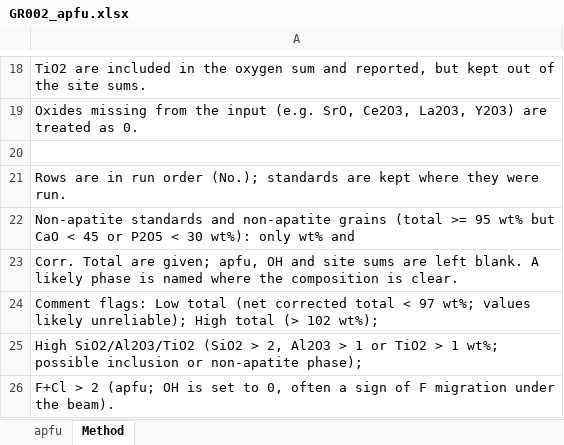
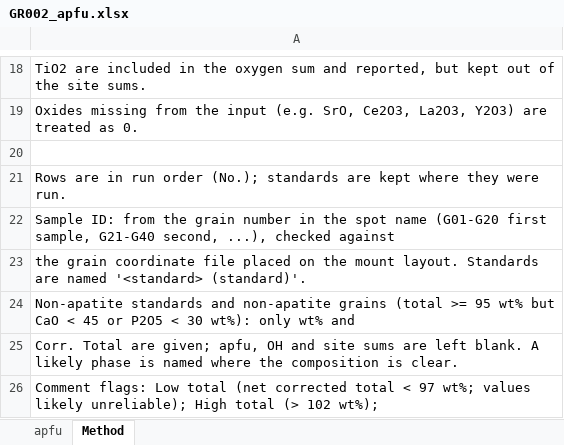
Before and after one commit to malcmcmreal/mounts, an Excel workbook: mounts/GR002/GR002_apfu.xlsx, sheet Method, drawn as a sheet; only a part is shown, gaps mark what is left out; the shorter side is filled out with more unchanged rows; values as stored, in another font and other column widths than the file's, no borders; the diff names each change by its address in the sheet, - before the commit and + after, or states it on an @@ line.

```diff
--- a/mounts/GR002/GR002_apfu.xlsx (sheet Method)
+++ b/mounts/GR002/GR002_apfu.xlsx (sheet Method)
+row 22: Sample ID: from the grain number in the spot name (G01-G20 first sample, G21-G40 second, ...), checked against
+row 23: the grain coordinate file placed on the mount layout. Standards are named '<standard> (standard)'.
```
Also changed, not shown: sheet apfu, mounts/GR001/GR001_apfu.xlsx, mounts/GR003/GR003_apfu.xlsx, 15 other files.
